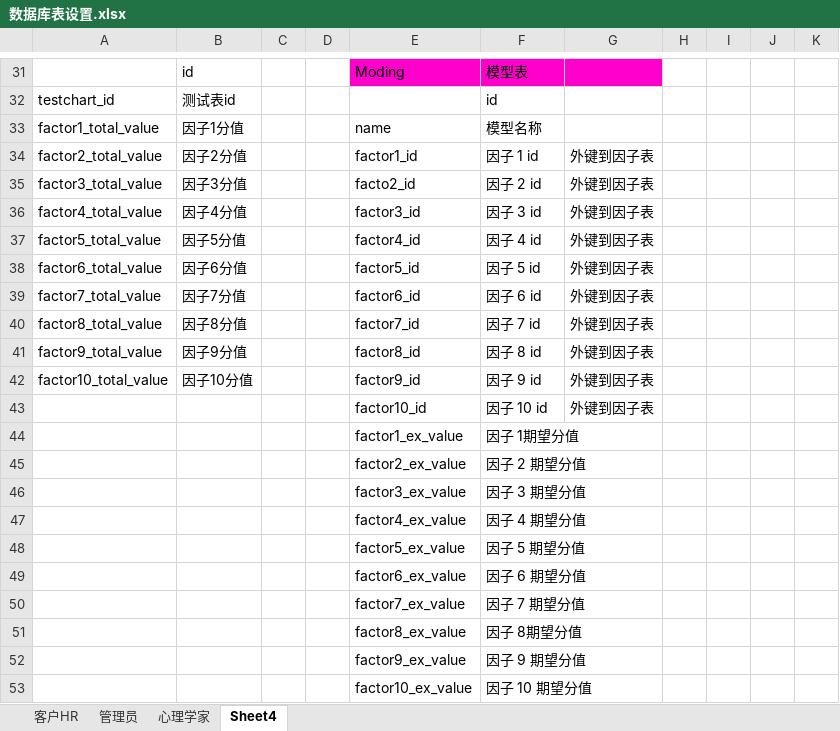
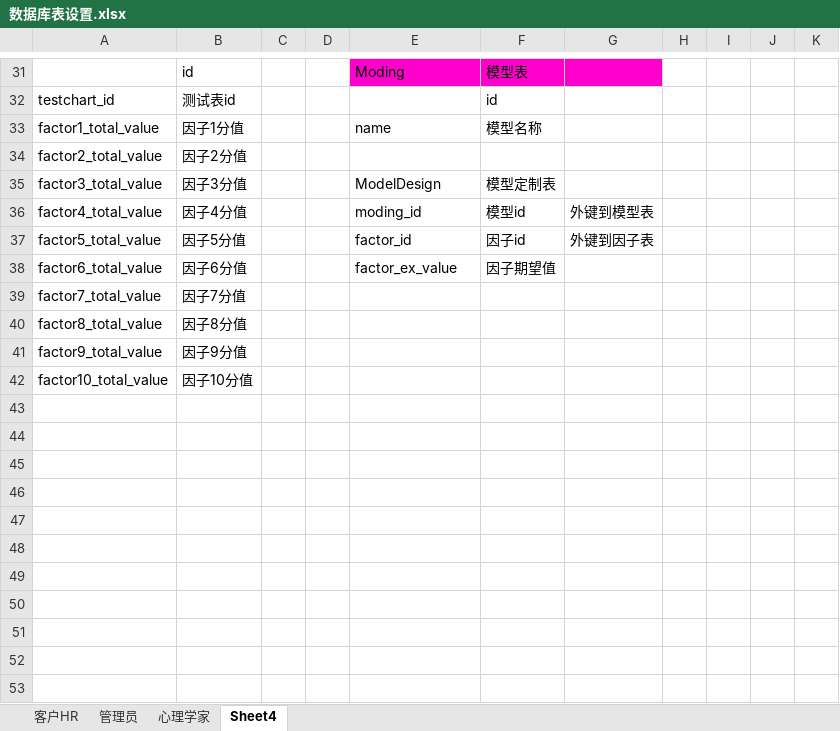
Before and after one commit to zjj0312/careertest, an Excel workbook: 数据库表设置.xlsx, sheet Sheet4, drawn as a sheet; only a part is shown, gaps mark what is left out; values as stored, in another font and other column widths than the file's, no borders; the diff names each change by its address in the sheet, - before the commit and + after, or states it on an @@ line.

```diff
--- a/数据库表设置.xlsx (sheet Sheet4)
+++ b/数据库表设置.xlsx (sheet Sheet4)
-E34: factor1_id
+E34: (empty)
-F34: 因子 1 id
+F34: (empty)
-G34:G35: 外键到因子表
+G34:G35: (empty)
-E35: facto2_id
+E35: ModelDesign
-F35: 因子 2 id
+F35: 模型定制表
-E36: factor3_id
+E36: moding_id
-F36: 因子 3 id
+F36: 模型id
-G36: 外键到因子表
+G36: 外键到模型表
-E37: factor4_id
+E37: factor_id
-F37: 因子 4 id
+F37: 因子id
-E38: factor5_id
+E38: factor_ex_value
-F38: 因子 5 id
+F38: 因子期望值
-G38:G42: 外键到因子表
+G38:G42: (empty)
-E39: factor6_id
+E39: (empty)
-F39: 因子 6 id
+F39: (empty)
-E40: factor7_id
+E40: (empty)
-F40: 因子 7 id
+F40: (empty)
-E41: factor8_id
+E41: (empty)
-F41: 因子 8 id
+F41: (empty)
-E42: factor9_id
+E42: (empty)
-F42: 因子 9 id
+F42: (empty)
-row 43:  |  |  |  | factor10_id | 因子 10 id | 外键到因子表
-row 44:  |  |  |  | factor1_ex_value | 因子 1期望分值
-row 45:  |  |  |  | factor2_ex_value | 因子 2 期望分值
-row 46:  |  |  |  | factor3_ex_value | 因子 3 期望分值
-row 47:  |  |  |  | factor4_ex_value | 因子 4 期望分值
-row 48:  |  |  |  | factor5_ex_value | 因子 5 期望分值
-row 49:  |  |  |  | factor6_ex_value | 因子 6 期望分值
-row 50:  |  |  |  | factor7_ex_value | 因子 7 期望分值
-row 51:  |  |  |  | factor8_ex_value | 因子 8期望分值
-row 52:  |  |  |  | factor9_ex_value | 因子 9 期望分值
-row 53:  |  |  |  | factor10_ex_value | 因子 10 期望分值
```
Also changed, not shown: 1 other file.
